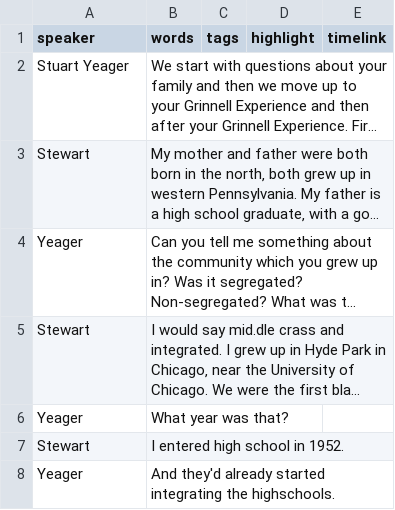
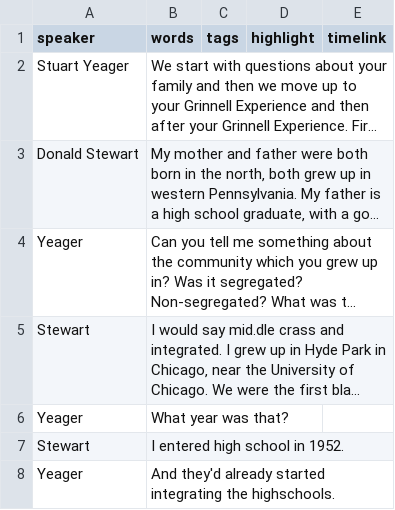
Before and after one commit to Digital-Grinnell/yeager-renfrow-oral-histories, a CSV file: _data/transcripts/dg_1724966407.csv, drawn as a sheet; only a part is shown; long unchanged cells end in …; the diff names each change by its address in the sheet, - before the commit and + after, or states it on an @@ line.

```diff
--- a/_data/transcripts/dg_1724966407.csv
+++ b/_data/transcripts/dg_1724966407.csv
-A3 (speaker): Stewart
+A3 (speaker): Donald Stewart
```
Also changed, not shown: _data/transcripts/dg_1724967457.csv, 1 other file.
